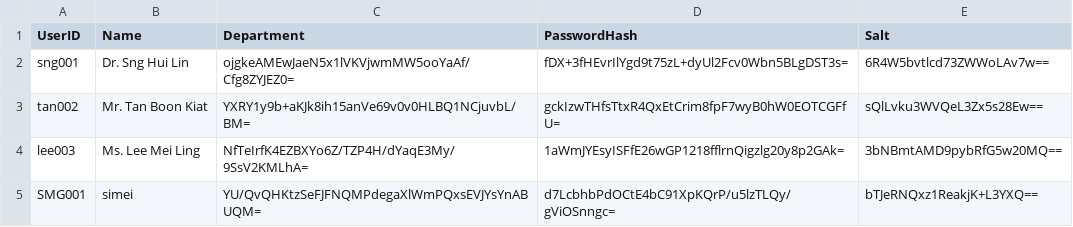
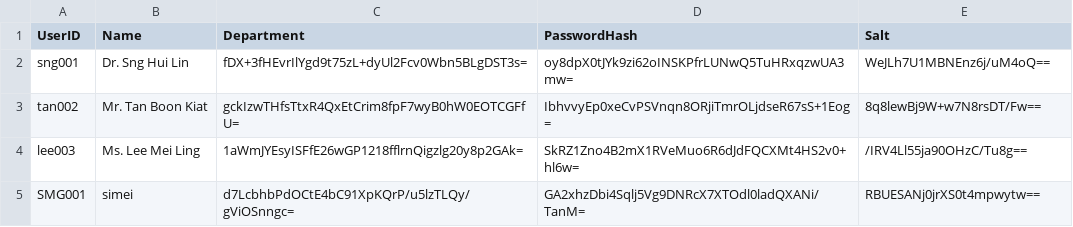
Before and after one commit to AY25-26-Sem-1-SC2002-SDDA-Group-1/sc2002-oop-assignment, a CSV file: data/sample_staff_list.csv, drawn as a sheet.

```diff
--- a/data/sample_staff_list.csv
+++ b/data/sample_staff_list.csv
@@ -1,5 +1,5 @@
 UserID,Name,Department,PasswordHash,Salt
-sng001,Dr. Sng Hui Lin,ojgkeAMEwJaeN5x1lVKVjwmMW5ooYaAf/Cfg8ZYJEZ0=,fDX+3fHEvrIlYgd9t75zL+dyUl2Fcv0Wbn5BLgDST3s=,6R4W5bvtlcd73ZWWoLAv7w==
-tan002,Mr. Tan Boon Kiat,YXRY1y9b+aKJk8ih15anVe69v0v0HLBQ1NCjuvbL/BM=,gckIzwTHfsTtxR4QxEtCrim8fpF7wyB0hW0EOTCGFfU=,sQlLvku3WVQeL3Zx5s28Ew==
-lee003,Ms. Lee Mei Ling,NfTeIrfK4EZBXYo6Z/TZP4H/dYaqE3My/9SsV2KMLhA=,1aWmJYEsyISFfE26wGP1218fflrnQigzlg20y8p2GAk=,3bNBmtAMD9pybRfG5w20MQ==
-SMG001,simei,YU/QvQHKtzSeFJFNQMPdegaXlWmPQxsEVJYsYnABUQM=,d7LcbhbPdOCtE4bC91XpKQrP/u5lzTLQy/gViOSnngc=,bTJeRNQxz1ReakjK+L3YXQ==
+sng001,Dr. Sng Hui Lin,fDX+3fHEvrIlYgd9t75zL+dyUl2Fcv0Wbn5BLgDST3s=,oy8dpX0tJYk9zi62oINSKPfrLUNwQ5TuHRxqzwUA3mw=,WeJLh7U1MBNEnz6j/uM4oQ==
+tan002,Mr. Tan Boon Kiat,gckIzwTHfsTtxR4QxEtCrim8fpF7wyB0hW0EOTCGFfU=,IbhvvyEp0xeCvPSVnqn8ORjiTmrOLjdseR67sS+1Eog=,8q8lewBj9W+w7N8rsDT/Fw==
+lee003,Ms. Lee Mei Ling,1aWmJYEsyISFfE26wGP1218fflrnQigzlg20y8p2GAk=,SkRZ1Zno4B2mX1RVeMuo6R6dJdFQCXMt4HS2v0+hl6w=,/IRV4Ll55ja90OHzC/Tu8g==
+SMG001,simei,d7LcbhbPdOCtE4bC91XpKQrP/u5lzTLQy/gViOSnngc=,GA2xhzDbi4Sqlj5Vg9DNRcX7XTOdl0ladQXANi/TanM=,RBUESANj0jrXS0t4mpwytw==
```
Also changed, not shown: data/applications.csv, data/internships.csv, 16 other files.
